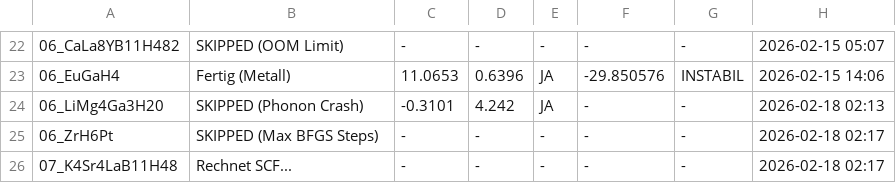
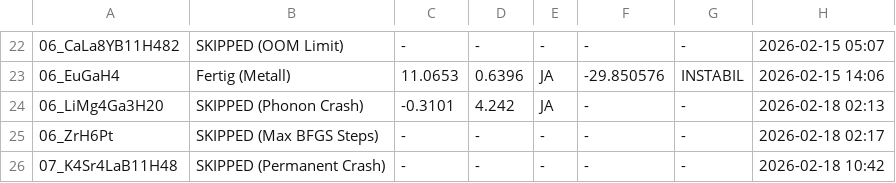
Before and after one commit to MarcoAndersohn/ZOS_Cloud_Compute, a CSV file: Final_Electronic_Check.csv, drawn as a sheet; only a part is shown, gaps mark what is left out; the diff names each change by its address in the sheet, - before the commit and + after, or states it on an @@ line.

Commit message:
Skipped 07_K4Sr4LaB11H48: Permanent Crash

```diff
--- a/Final_Electronic_Check.csv
+++ b/Final_Electronic_Check.csv
-B26: Rechnet SCF...
+B26: SKIPPED (Permanent Crash)
-H26: 2026-02-18 02:17
+H26: 2026-02-18 10:42
```
Also changed, not shown: 5 other files.
